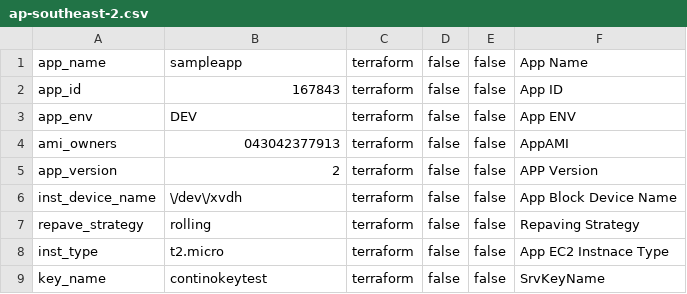
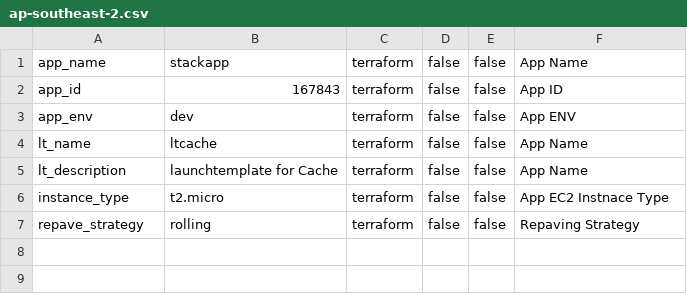
Before and after one commit to ashwinbittu/stackApp, a CSV file: iac/cache/dev/ap-southeast-2.csv, drawn as a sheet.

```diff
--- a/iac/cache/dev/ap-southeast-2.csv
+++ b/iac/cache/dev/ap-southeast-2.csv
@@ -1,9 +1,7 @@
-app_name;sampleapp;terraform;false;false;App Name
+app_name;stackapp;terraform;false;false;App Name
 app_id;167843;terraform;false;false;App ID
-app_env;DEV;terraform;false;false;App ENV
-ami_owners;043042377913;terraform;false;false;AppAMI
-app_version;2;terraform;false;false;APP Version
-inst_device_name;\/dev\/xvdh;terraform;false;false;App Block Device Name
+app_env;dev;terraform;false;false;App ENV
+lt_name;ltcache;terraform;false;false;App Name
+lt_description;launchtemplate for Cache;terraform;false;false;App Name
+instance_type;t2.micro;terraform;false;false;App EC2 Instnace Type
 repave_strategy;rolling;terraform;false;false;Repaving Strategy
-inst_type;t2.micro;terraform;false;false;App EC2 Instnace Type
-key_name;continokeytest;terraform;false;false;SrvKeyName
```
Also changed, not shown: iac/database/dev/ap-southeast-2.csv, iac/message/dev/ap-southeast-2.csv, 13 other files.
